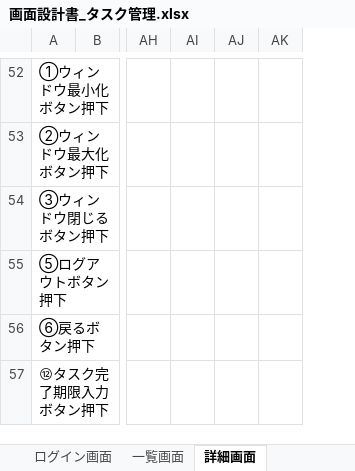
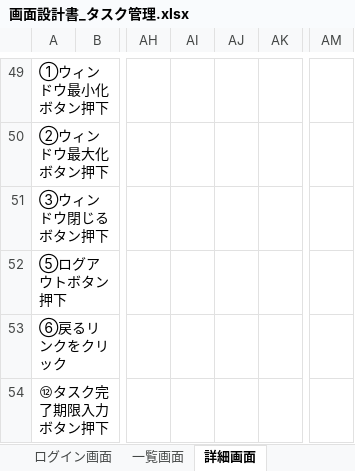
Before and after one commit to YutoMatsunaga-kennsyu/share_kennsyu_matsunaga.yuto, an Excel workbook: STEP2（タスク管理アプリ）/画面設計書/画面設計書_タスク管理.xlsx, sheet 詳細画面, drawn as a sheet; only a part is shown, gaps mark what is left out; values as stored, in another font and other column widths than the file's, no borders; charts and pictures not drawn; removed rows and columns are numbered as before the commit, all else as after; the diff covers the shown part only; the diff names each change by its address in the sheet, - before the commit and + after, or states it on an @@ line.

```diff
--- a/STEP2（タスク管理アプリ）/画面設計書/画面設計書_タスク管理.xlsx (sheet 詳細画面)
+++ b/STEP2（タスク管理アプリ）/画面設計書/画面設計書_タスク管理.xlsx (sheet 詳細画面)
+column AI, empty
-column AJ, empty
+column AM, empty
-A53: ⑥戻るボタン押下
+A53: ⑥戻るリンクをクリック
```
Also changed, not shown: 2 added rows, 4 removed rows, 5 edited cells and merged cells elsewhere in this sheet, sheet 改訂履歴, sheet ログイン画面, sheet 一覧画面, other sheet tabs, charts or pictures, 10 other files.
